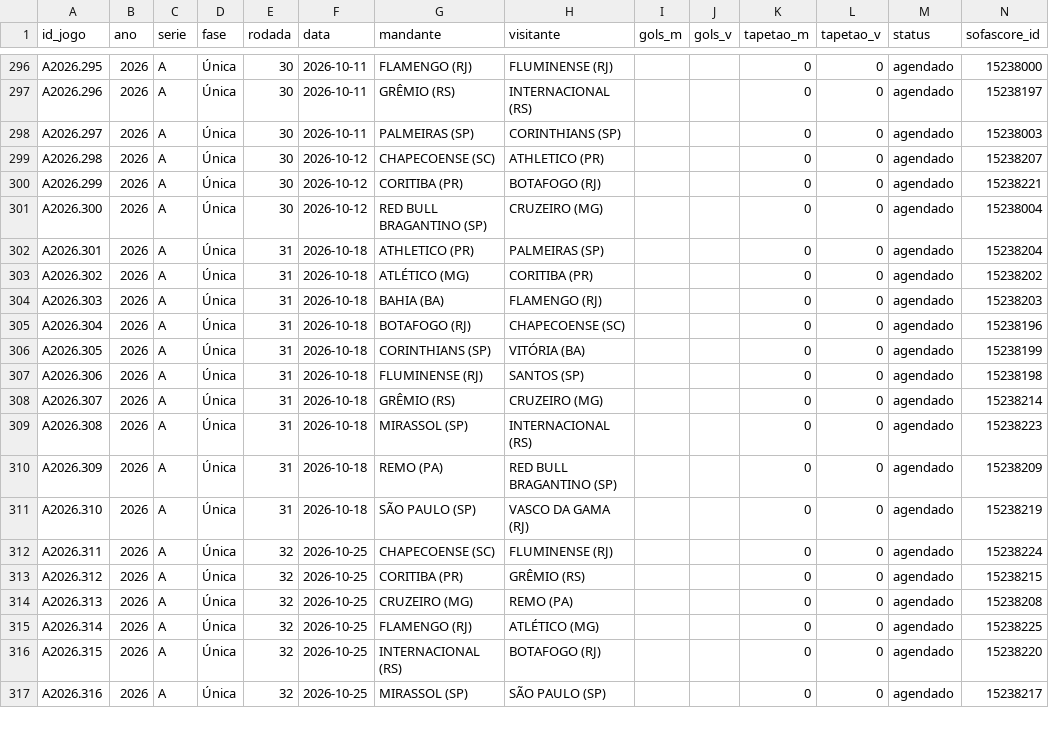
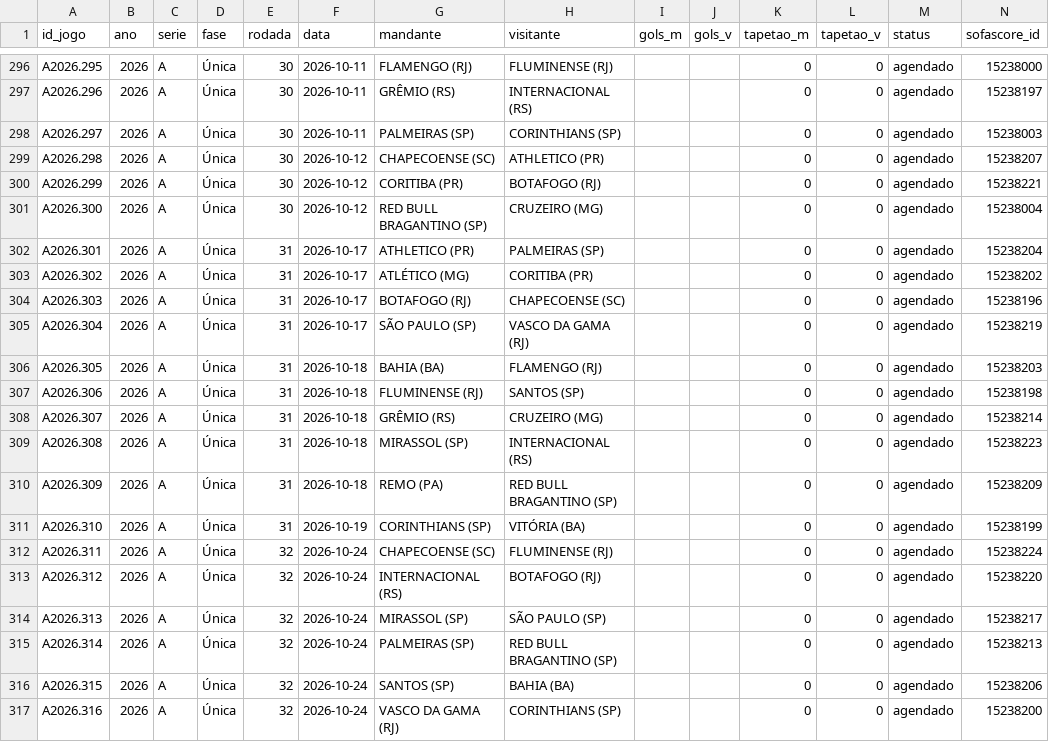
Before and after one commit to pedropereiraq/bi-brasileirao, a CSV file: dados/corrente/jogos_A2026.csv, drawn as a sheet; only a part is shown, gaps mark what is left out; the diff covers the shown part only.

```diff
--- a/dados/corrente/jogos_A2026.csv
+++ b/dados/corrente/jogos_A2026.csv
@@ -301,7 +301,7 @@ A2026.299,2026,A,Única,30,2026-10-12,CORITIBA (PR),BOTAFOGO (RJ),,,0,0,agendado
 A2026.300,2026,A,Única,30,2026-10-12,RED BULL BRAGANTINO (SP),CRUZEIRO (MG),,,0,0,agendado,15238004
-A2026.301,2026,A,Única,31,2026-10-18,ATHLETICO (PR),PALMEIRAS (SP),,,0,0,agendado,15238204
-A2026.302,2026,A,Única,31,2026-10-18,ATLÉTICO (MG),CORITIBA (PR),,,0,0,agendado,15238202
-A2026.303,2026,A,Única,31,2026-10-18,BAHIA (BA),FLAMENGO (RJ),,,0,0,agendado,15238203
-A2026.304,2026,A,Única,31,2026-10-18,BOTAFOGO (RJ),CHAPECOENSE (SC),,,0,0,agendado,15238196
-A2026.305,2026,A,Única,31,2026-10-18,CORINTHIANS (SP),VITÓRIA (BA),,,0,0,agendado,15238199
+A2026.301,2026,A,Única,31,2026-10-17,ATHLETICO (PR),PALMEIRAS (SP),,,0,0,agendado,15238204
+A2026.302,2026,A,Única,31,2026-10-17,ATLÉTICO (MG),CORITIBA (PR),,,0,0,agendado,15238202
+A2026.303,2026,A,Única,31,2026-10-17,BOTAFOGO (RJ),CHAPECOENSE (SC),,,0,0,agendado,15238196
+A2026.304,2026,A,Única,31,2026-10-17,SÃO PAULO (SP),VASCO DA GAMA (RJ),,,0,0,agendado,15238219
+A2026.305,2026,A,Única,31,2026-10-18,BAHIA (BA),FLAMENGO (RJ),,,0,0,agendado,15238203
 A2026.306,2026,A,Única,31,2026-10-18,FLUMINENSE (RJ),SANTOS (SP),,,0,0,agendado,15238198
@@ -310,8 +310,8 @@ A2026.308,2026,A,Única,31,2026-10-18,MIRASSOL (SP),INTERNACIONAL (RS),,,0,0,age
 A2026.309,2026,A,Única,31,2026-10-18,REMO (PA),RED BULL BRAGANTINO (SP),,,0,0,agendado,15238209
-A2026.310,2026,A,Única,31,2026-10-18,SÃO PAULO (SP),VASCO DA GAMA (RJ),,,0,0,agendado,15238219
-A2026.311,2026,A,Única,32,2026-10-25,CHAPECOENSE (SC),FLUMINENSE (RJ),,,0,0,agendado,15238224
-A2026.312,2026,A,Única,32,2026-10-25,CORITIBA (PR),GRÊMIO (RS),,,0,0,agendado,15238215
-A2026.313,2026,A,Única,32,2026-10-25,CRUZEIRO (MG),REMO (PA),,,0,0,agendado,15238208
-A2026.314,2026,A,Única,32,2026-10-25,FLAMENGO (RJ),ATLÉTICO (MG),,,0,0,agendado,15238225
-A2026.315,2026,A,Única,32,2026-10-25,INTERNACIONAL (RS),BOTAFOGO (RJ),,,0,0,agendado,15238220
-A2026.316,2026,A,Única,32,2026-10-25,MIRASSOL (SP),SÃO PAULO (SP),,,0,0,agendado,15238217
+A2026.310,2026,A,Única,31,2026-10-19,CORINTHIANS (SP),VITÓRIA (BA),,,0,0,agendado,15238199
+A2026.311,2026,A,Única,32,2026-10-24,CHAPECOENSE (SC),FLUMINENSE (RJ),,,0,0,agendado,15238224
+A2026.312,2026,A,Única,32,2026-10-24,INTERNACIONAL (RS),BOTAFOGO (RJ),,,0,0,agendado,15238220
+A2026.313,2026,A,Única,32,2026-10-24,MIRASSOL (SP),SÃO PAULO (SP),,,0,0,agendado,15238217
+A2026.314,2026,A,Única,32,2026-10-24,PALMEIRAS (SP),RED BULL BRAGANTINO (SP),,,0,0,agendado,15238213
+A2026.315,2026,A,Única,32,2026-10-24,SANTOS (SP),BAHIA (BA),,,0,0,agendado,15238206
+A2026.316,2026,A,Única,32,2026-10-24,VASCO DA GAMA (RJ),CORINTHIANS (SP),,,0,0,agendado,15238200
```
Also changed, not shown: 77 edited cells elsewhere in this file, dados/corrente/jogos_B2026.csv, 13 other files.
